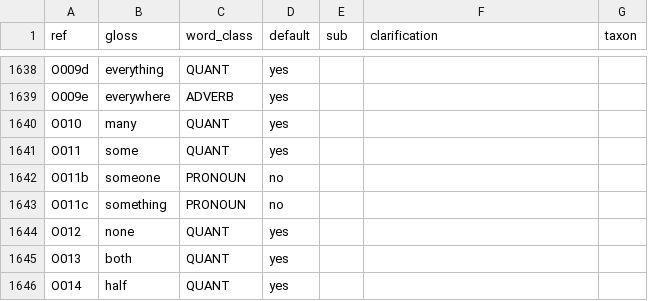
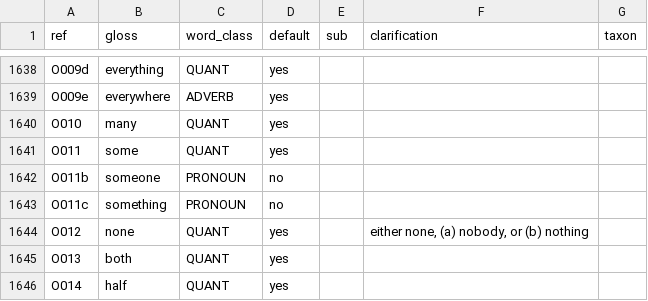
Before and after one commit to smojos/EACW, a TSV file: eacw.tsv, drawn as a sheet; only a part is shown, gaps mark what is left out; the diff covers the shown part only.

```diff
--- a/eacw.tsv
+++ b/eacw.tsv
@@ -1643,3 +1643,3 @@ O011b	someone	PRONOUN	no
 O011c	something	PRONOUN	no			
-O012	none	QUANT	yes			
+O012	none	QUANT	yes		either none, (a) nobody, or (b) nothing	
 O013	both	QUANT	yes			
```
Also changed, not shown: 6 edited cells elsewhere in this file, 1 other file.
